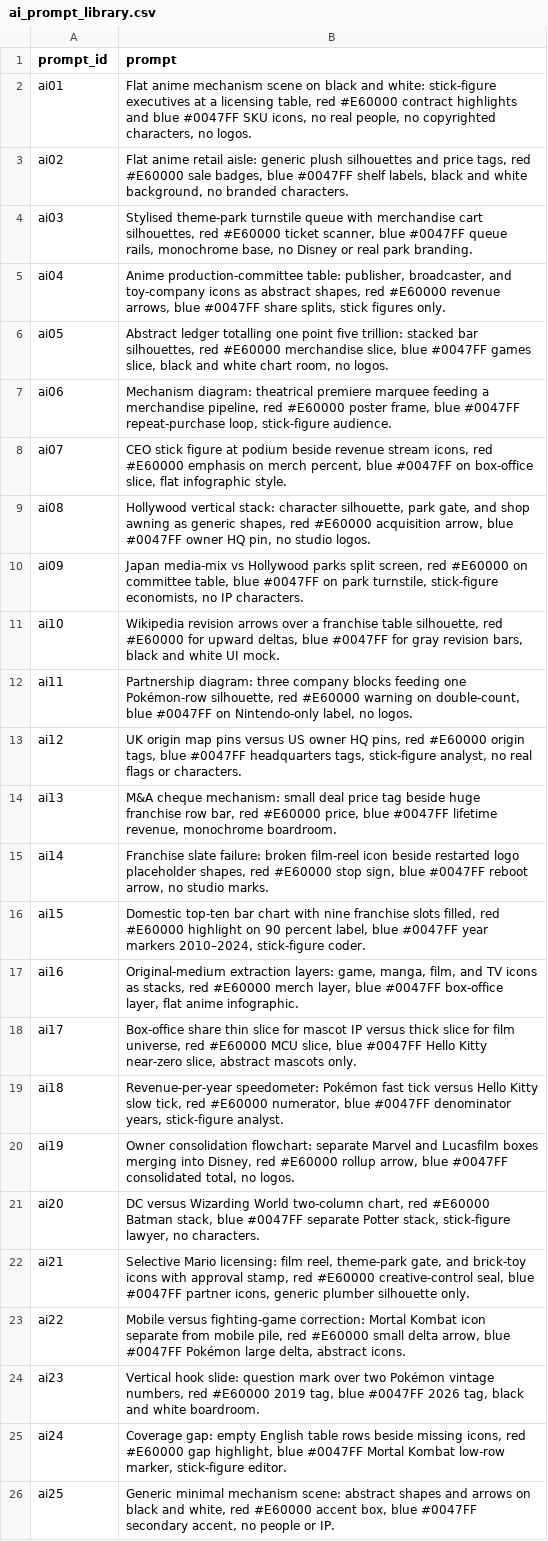
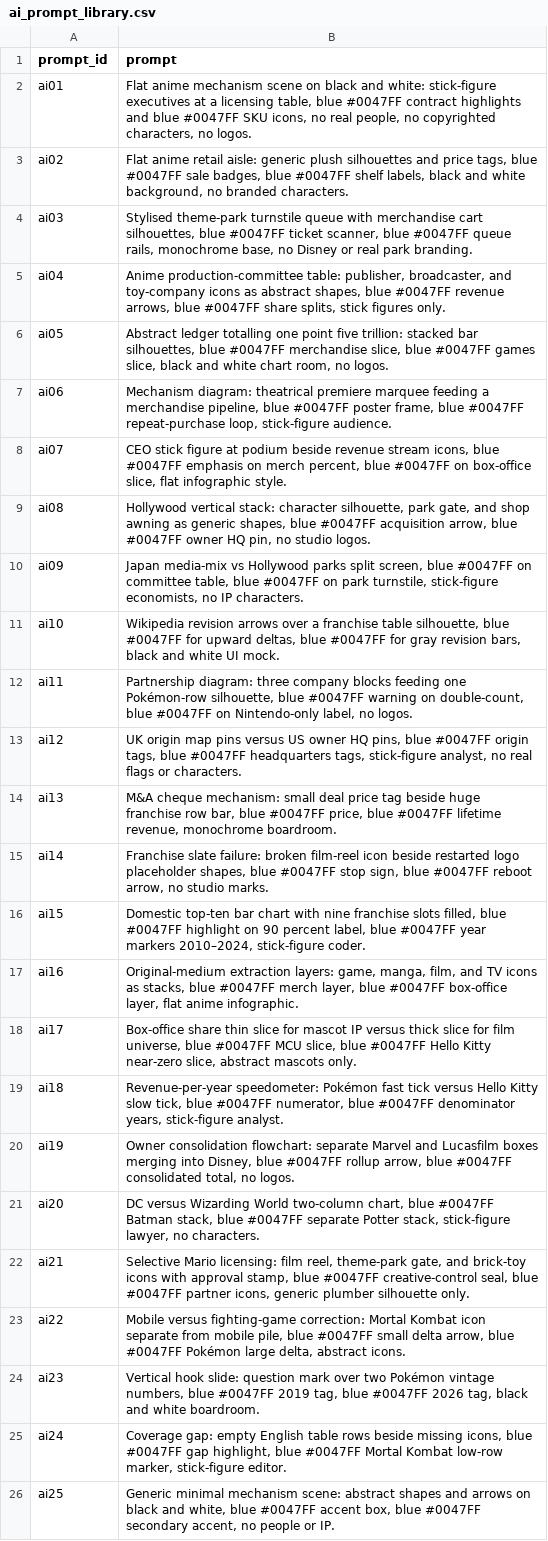
Before and after one commit to Artometrics/artometrics, a CSV file: articles/franchise/video/assets/ai_prompt_library.csv, drawn as a sheet; the diff names each change by its address in the sheet, - before the commit and + after, or states it on an @@ line.

```diff
--- a/articles/franchise/video/assets/ai_prompt_library.csv
+++ b/articles/franchise/video/assets/ai_prompt_library.csv
-B2 (prompt): …licensing table, red #E60000 contract highlights…
+B2 (prompt): …licensing table, blue #0047FF contract highlights…
-B3 (prompt): …price tags, red #E60000 sale badges,…
+B3 (prompt): …price tags, blue #0047FF sale badges,…
-B4 (prompt): …cart silhouettes, red #E60000 ticket scanner,…
+B4 (prompt): …cart silhouettes, blue #0047FF ticket scanner,…
-B5 (prompt): …abstract shapes, red #E60000 revenue arrows,…
+B5 (prompt): …abstract shapes, blue #0047FF revenue arrows,…
-B6 (prompt): …bar silhouettes, red #E60000 merchandise slice,…
+B6 (prompt): …bar silhouettes, blue #0047FF merchandise slice,…
-B7 (prompt): …merchandise pipeline, red #E60000 poster frame,…
+B7 (prompt): …merchandise pipeline, blue #0047FF poster frame,…
-B8 (prompt): …stream icons, red #E60000 emphasis on…
+B8 (prompt): …stream icons, blue #0047FF emphasis on…
-B9 (prompt): …generic shapes, red #E60000 acquisition arrow,…
+B9 (prompt): …generic shapes, blue #0047FF acquisition arrow,…
-B10 (prompt): …split screen, red #E60000 on committee…
+B10 (prompt): …split screen, blue #0047FF on committee…
-B11 (prompt): …table silhouette, red #E60000 for upward…
+B11 (prompt): …table silhouette, blue #0047FF for upward…
-B12 (prompt): …Pokémon-row silhouette, red #E60000 warning on…
+B12 (prompt): …Pokémon-row silhouette, blue #0047FF warning on…
-B13 (prompt): …HQ pins, red #E60000 origin tags,…
+B13 (prompt): …HQ pins, blue #0047FF origin tags,…
-B14 (prompt): …row bar, red #E60000 price, blue…
+B14 (prompt): …row bar, blue #0047FF price, blue…
-B15 (prompt): …placeholder shapes, red #E60000 stop sign,…
+B15 (prompt): …placeholder shapes, blue #0047FF stop sign,…
-B16 (prompt): …slots filled, red #E60000 highlight on…
+B16 (prompt): …slots filled, blue #0047FF highlight on…
-B17 (prompt): …as stacks, red #E60000 merch layer,…
+B17 (prompt): …as stacks, blue #0047FF merch layer,…
-B18 (prompt): …film universe, red #E60000 MCU slice,…
+B18 (prompt): …film universe, blue #0047FF MCU slice,…
-B19 (prompt): …slow tick, red #E60000 numerator, blue…
+B19 (prompt): …slow tick, blue #0047FF numerator, blue…
-B20 (prompt): …into Disney, red #E60000 rollup arrow,…
+B20 (prompt): …into Disney, blue #0047FF rollup arrow,…
-B21 (prompt): …two-column chart, red #E60000 Batman stack,…
+B21 (prompt): …two-column chart, blue #0047FF Batman stack,…
-B22 (prompt): …approval stamp, red #E60000 creative-control seal,…
+B22 (prompt): …approval stamp, blue #0047FF creative-control seal,…
-B23 (prompt): …mobile pile, red #E60000 small delta…
+B23 (prompt): …mobile pile, blue #0047FF small delta…
-B24 (prompt): …vintage numbers, red #E60000 2019 tag,…
+B24 (prompt): …vintage numbers, blue #0047FF 2019 tag,…
-B25 (prompt): …missing icons, red #E60000 gap highlight,…
+B25 (prompt): …missing icons, blue #0047FF gap highlight,…
-B26 (prompt): …and white, red #E60000 accent box,…
+B26 (prompt): …and white, blue #0047FF accent box,…
```
Also changed, not shown: articles/franchise/video/assets/ai_prompts.csv, 1 other file.
